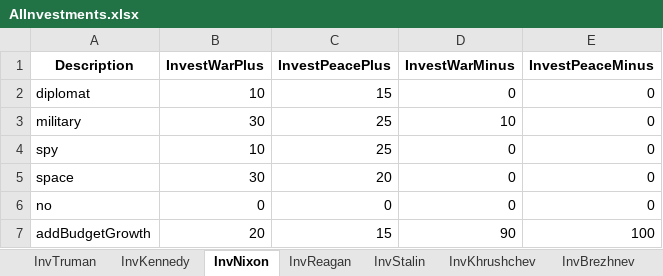
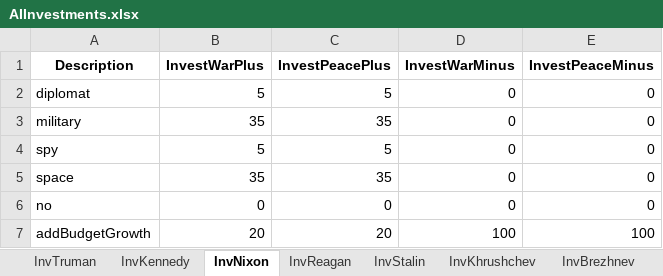
Before and after one commit to DistinGa/ArmsRace, an Excel workbook: Assets/AIPrefs/AIInvestments.xlsx, sheet InvNixon, drawn as a sheet; values as stored, in another font and other column widths than the file's, no borders; the diff names each change by its address in the sheet, - before the commit and + after, or states it on an @@ line.

```diff
--- a/Assets/AIPrefs/AIInvestments.xlsx (sheet InvNixon)
+++ b/Assets/AIPrefs/AIInvestments.xlsx (sheet InvNixon)
-B2 (InvestWarPlus): 10
+B2 (InvestWarPlus): 5
-C2 (InvestPeacePlus): 15
+C2 (InvestPeacePlus): 5
-B3 (InvestWarPlus): 30
+B3 (InvestWarPlus): 35
-C3 (InvestPeacePlus): 25
+C3 (InvestPeacePlus): 35
-D3 (InvestWarMinus): 10
+D3 (InvestWarMinus): 0
-B4 (InvestWarPlus): 10
+B4 (InvestWarPlus): 5
-C4 (InvestPeacePlus): 25
+C4 (InvestPeacePlus): 5
-B5 (InvestWarPlus): 30
+B5 (InvestWarPlus): 35
-C5 (InvestPeacePlus): 20
+C5 (InvestPeacePlus): 35
-C7 (InvestPeacePlus): 15
+C7 (InvestPeacePlus): 20
-D7 (InvestWarMinus): 90
+D7 (InvestWarMinus): 100
```
Also changed, not shown: sheet InvBrezhnev, sheet InvReagan, sheet InvKennedy, sheet InvKhrushchev, sheet InvGorbachev, sheet InvStalin, 1 more sheet, Assets/AIPrefs/AIActions.xlsx, 22 other files.
